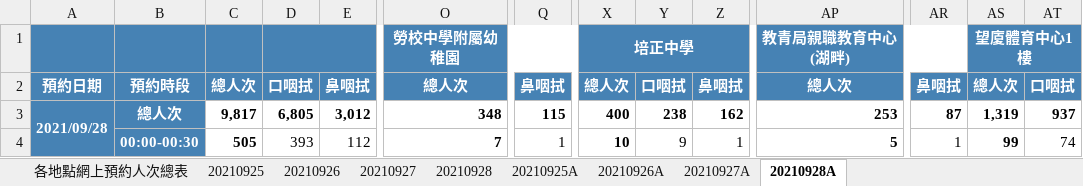
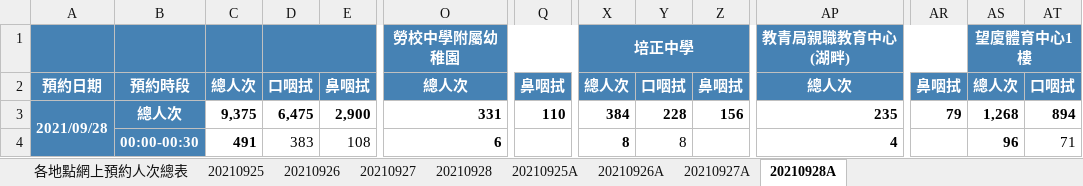
Before and after one commit to adamzerg/SSM-RNA-Test, an Excel workbook: RNA010.xlsx, sheet 20210928A, drawn as a sheet; only a part is shown, gaps mark what is left out; values as stored, in another font and other column widths than the file's, no borders; the diff covers the shown part only; the diff names each change by its address in the sheet, - before the commit and + after, or states it on an @@ line.

```diff
--- a/RNA010.xlsx (sheet 20210928A)
+++ b/RNA010.xlsx (sheet 20210928A)
-C3: 9,817
+C3: 9,375
-D3: 6,805
+D3: 6,475
-E3: 3,012
+E3: 2,900
-O3: 348
+O3: 331
-Q3: 115
+Q3: 110
-X3: 400
+X3: 384
-Y3: 238
+Y3: 228
-Z3: 162
+Z3: 156
-AP3: 253
+AP3: 235
-AR3: 87
+AR3: 79
-AS3: 1,319
+AS3: 1,268
-AT3: 937
+AT3: 894
-C4: 505
+C4: 491
-D4: 393
+D4: 383
-E4: 112
+E4: 108
-O4: 7
+O4: 6
-Q4: 1
+Q4: (empty)
-X4: 10
+X4: 8
-Y4: 9
+Y4: 8
-Z4: 1
+Z4: (empty)
-AP4: 5
+AP4: 4
-AR4: 1
+AR4: (empty)
-AS4: 99
+AS4: 96
-AT4: 74
+AT4: 71
```
Also changed, not shown: 707 edited cells elsewhere in this sheet, sheet 20210927A, sheet 20210927, sheet 20210928, sheet 各地點網上預約人次總表, 22 other files.
